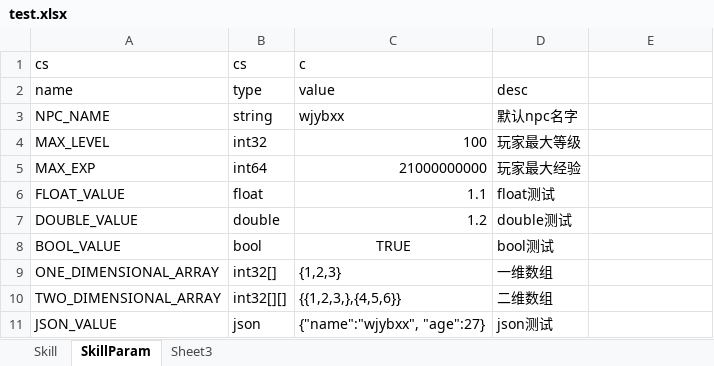
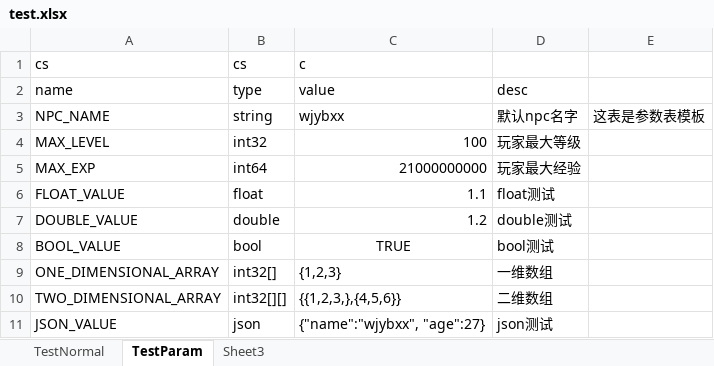
Before and after one commit to baodingfengyun/fastjgame, an Excel workbook: config/test.xlsx, sheet TestParam, drawn as a sheet; values as stored, in another font and other column widths than the file's, no borders; the diff names each change by its address in the sheet, - before the commit and + after, or states it on an @@ line.

```diff
--- a/config/test.xlsx (sheet TestParam)
+++ b/config/test.xlsx (sheet TestParam)
-sheet tab: Skill
+sheet tab: TestNormal
-sheet tab: SkillParam
+sheet tab: TestParam
-E3: (empty)
+E3: 这表是参数表模板
```
Also changed, not shown: sheet TestNormal, 7 other files.
